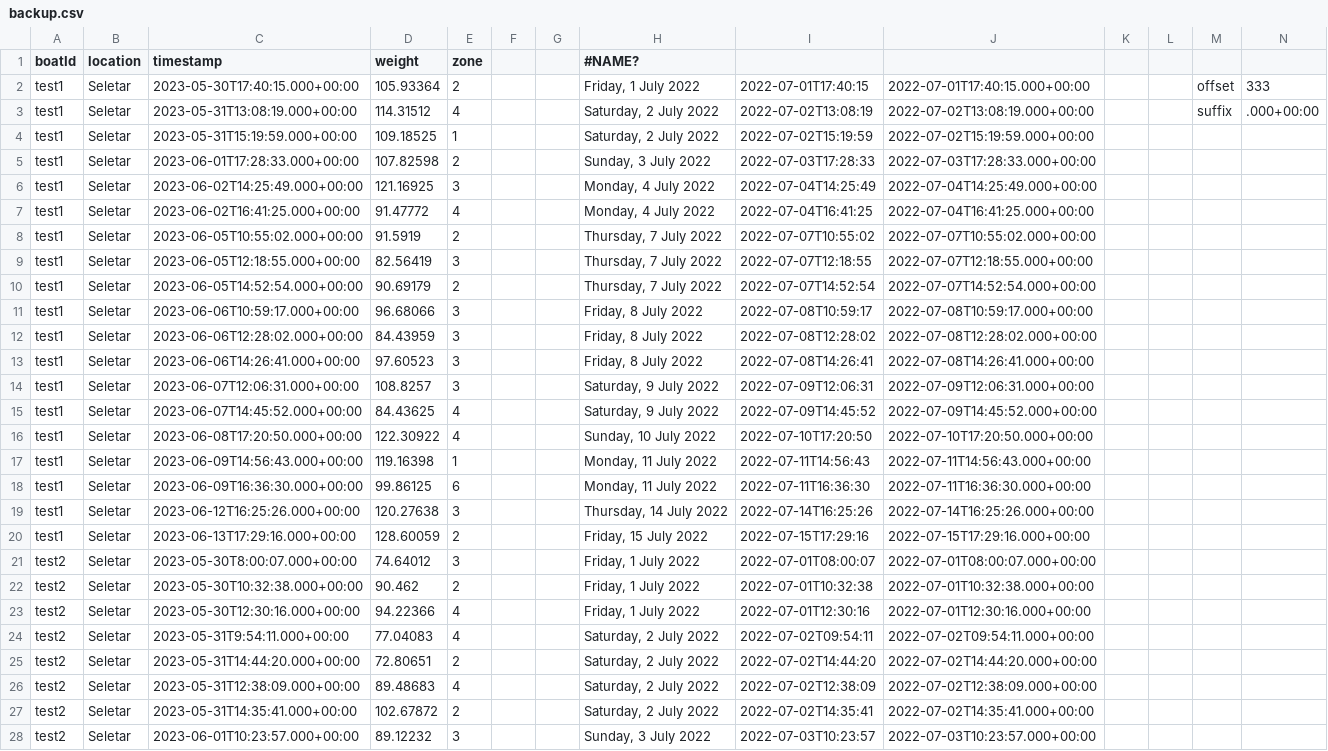
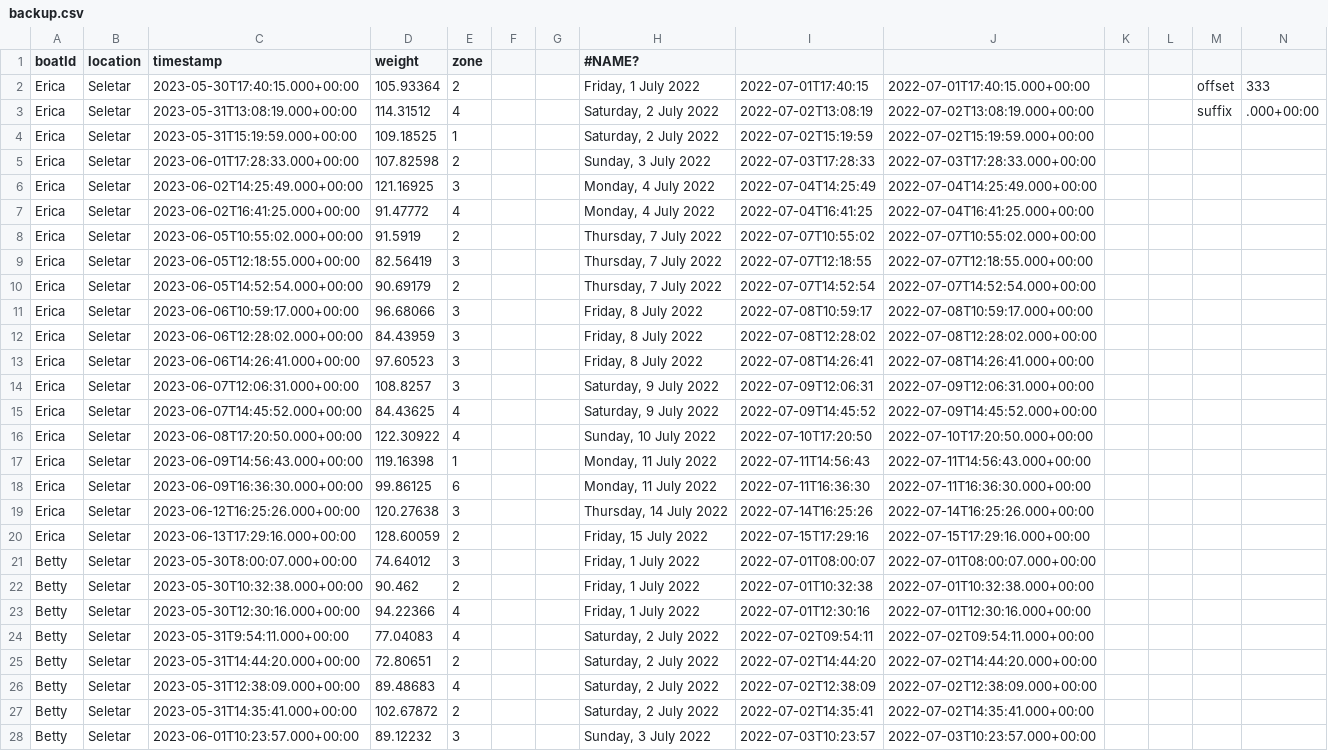
Before and after one commit to st-eng-sutd-capstone-2022/capstone_backend, a CSV file: backup.csv, drawn as a sheet; only a part is shown; the diff covers the shown part only; the diff names each change by its address in the sheet, - before the commit and + after, or states it on an @@ line.

Commit message:
add new boats for fake data gen

```diff
--- a/backup.csv
+++ b/backup.csv
-A2:A20 (boatId): test1
+A2:A20 (boatId): Erica
-A21:A28 (boatId): test2
+A21:A28 (boatId): Betty
```
Also changed, not shown: 90 edited cells elsewhere in this file, to import.csv, 1 other file.
